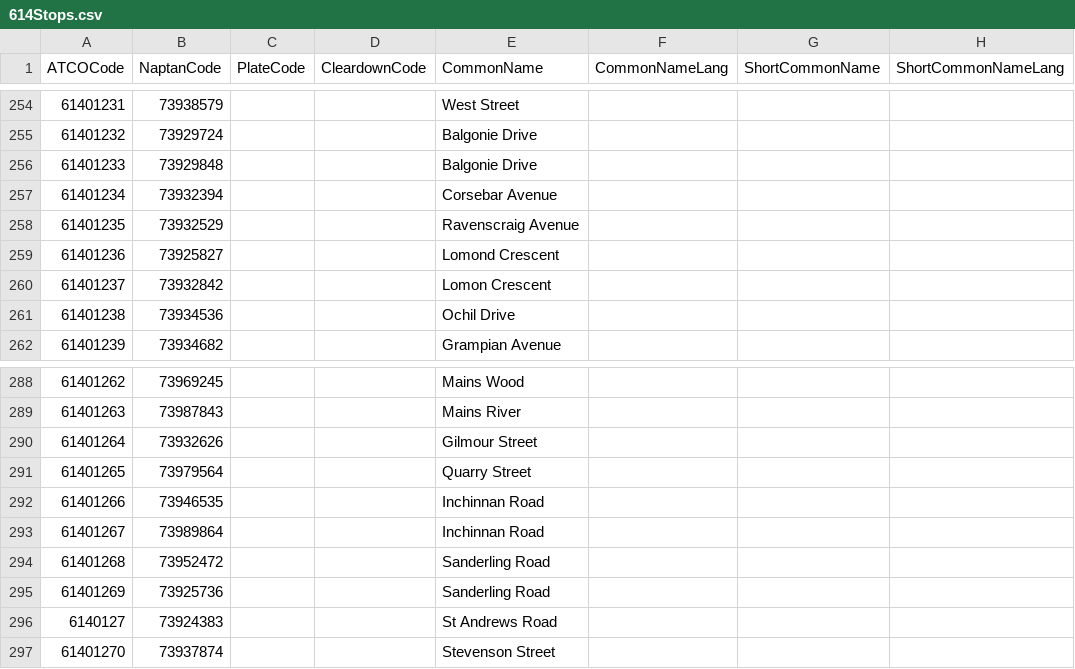
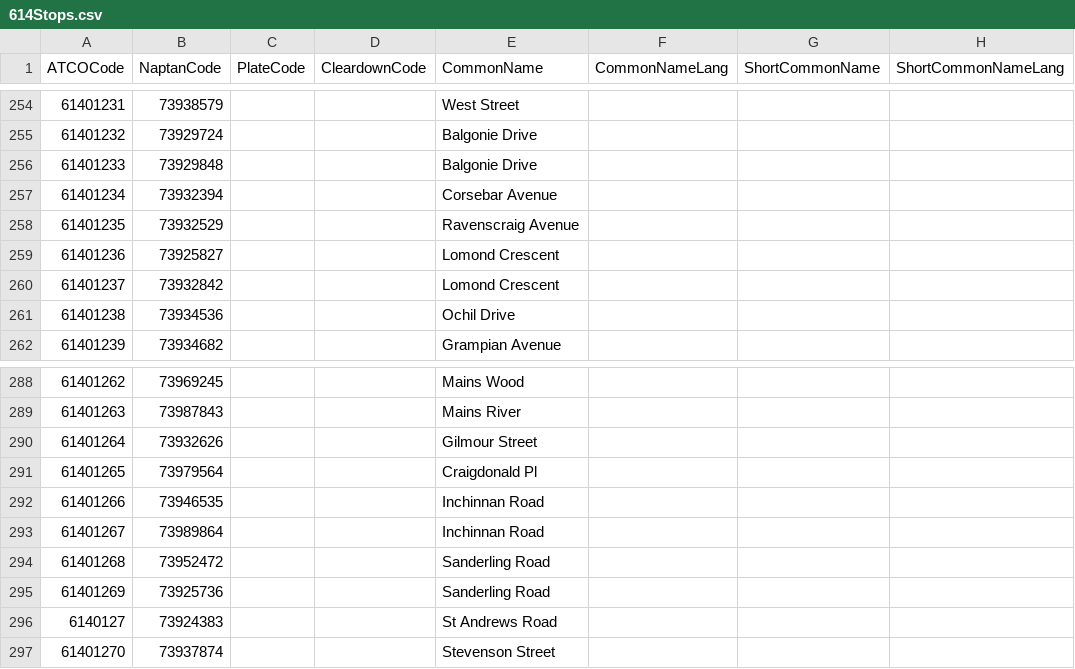
Before and after one commit to ldjb/naptan-nptg-history, a CSV file: 614Stops.csv, drawn as a sheet; only a part is shown, gaps mark what is left out; the diff names each change by its address in the sheet, - before the commit and + after, or states it on an @@ line.

```diff
--- a/614Stops.csv
+++ b/614Stops.csv
-E260 (CommonName): Lomon Crescent
+E260 (CommonName): Lomond Crescent
-E291 (CommonName): Quarry Street
+E291 (CommonName): Craigdonald Pl
```
Also changed, not shown: 300Stops.csv, 616Stops.csv, 12 other files.
